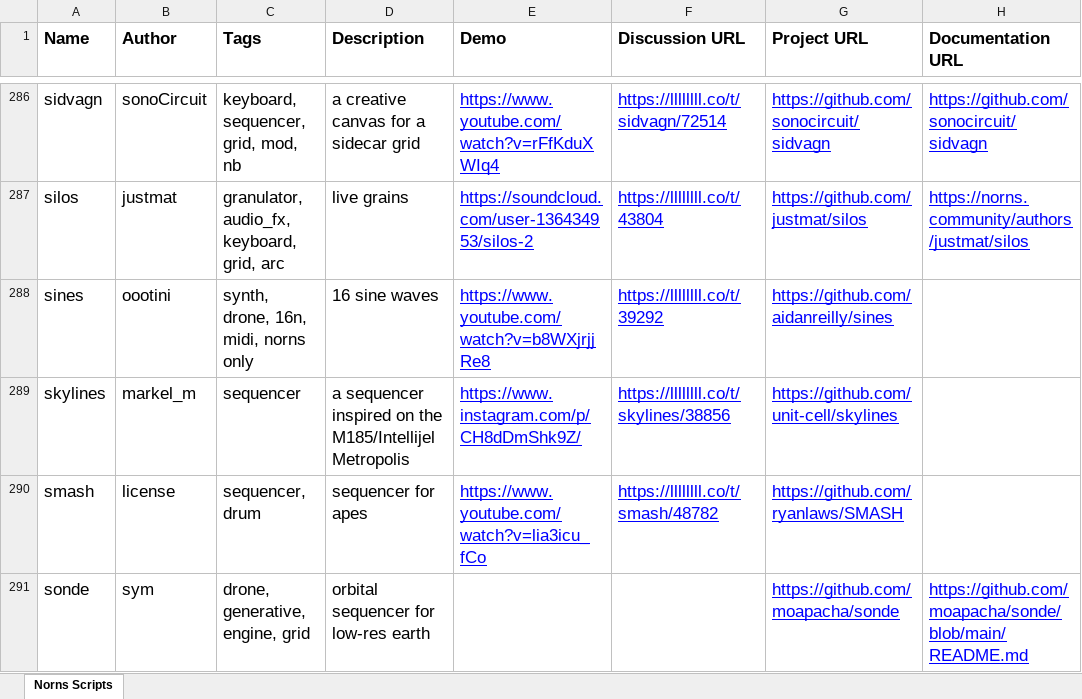
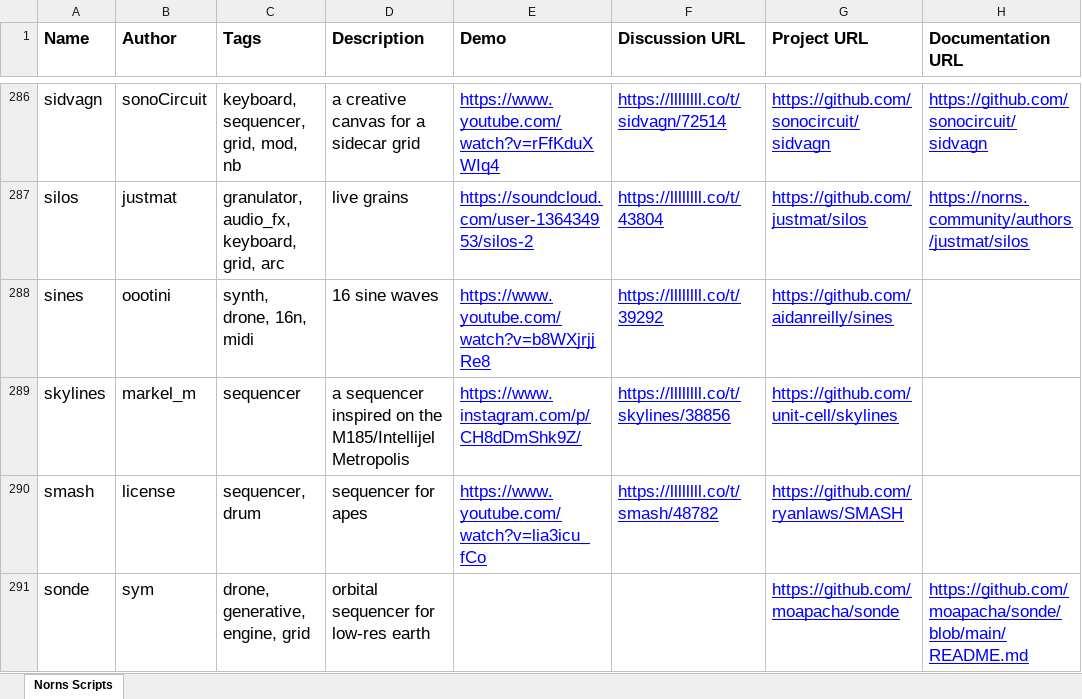
Before and after one commit to seajaysec/nornslist, an Excel workbook: norns_scripts_discourse.xlsx, sheet Norns Scripts, drawn as a sheet; only a part is shown, gaps mark what is left out; values as stored, in another font and other column widths than the file's, no borders; table styles not drawn; the diff names each change by its address in the sheet, - before the commit and + after, or states it on an @@ line.

```diff
--- a/norns_scripts_discourse.xlsx (sheet Norns Scripts)
+++ b/norns_scripts_discourse.xlsx (sheet Norns Scripts)
-C288 (Tags): synth, drone, 16n, midi, norns only
+C288 (Tags): synth, drone, 16n, midi
```
Also changed, not shown: 1 other file.
